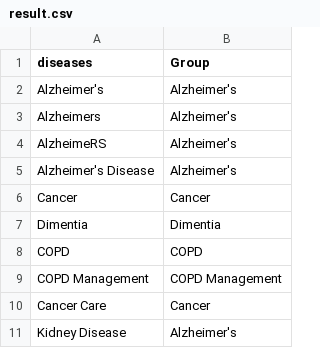
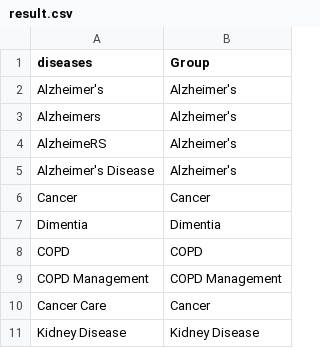
Before and after one commit to deathm1/ds_python_2, a CSV file: lean_sk_learn/result.csv, drawn as a sheet.

```diff
--- a/lean_sk_learn/result.csv
+++ b/lean_sk_learn/result.csv
@@ -10,2 +10,2 @@ COPD Management,COPD Management
 Cancer Care,Cancer
-Kidney Disease,Alzheimer's
+Kidney Disease,Kidney Disease
```
Also changed, not shown: 1 other file.
